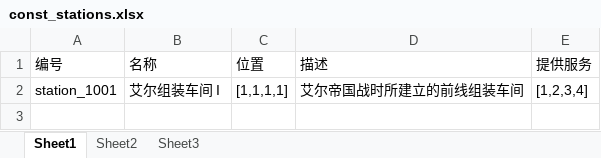
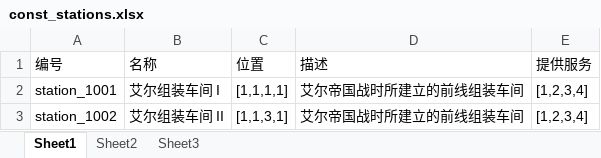
Before and after one commit to johnnyeven/xgame-node-tools, an Excel workbook: doc/const_stations.xlsx, sheet Sheet1, drawn as a sheet; values as stored, in another font and other column widths than the file's, no borders; the diff names each change by its address in the sheet, - before the commit and + after, or states it on an @@ line.

```diff
--- a/doc/const_stations.xlsx (sheet Sheet1)
+++ b/doc/const_stations.xlsx (sheet Sheet1)
+row 3: station_1002 | 艾尔组装车间 II | [1,1,3,1] | 艾尔帝国战时所建立的前线组装车间 | [1,2,3,4]
```
Also changed, not shown: 6 other files.
